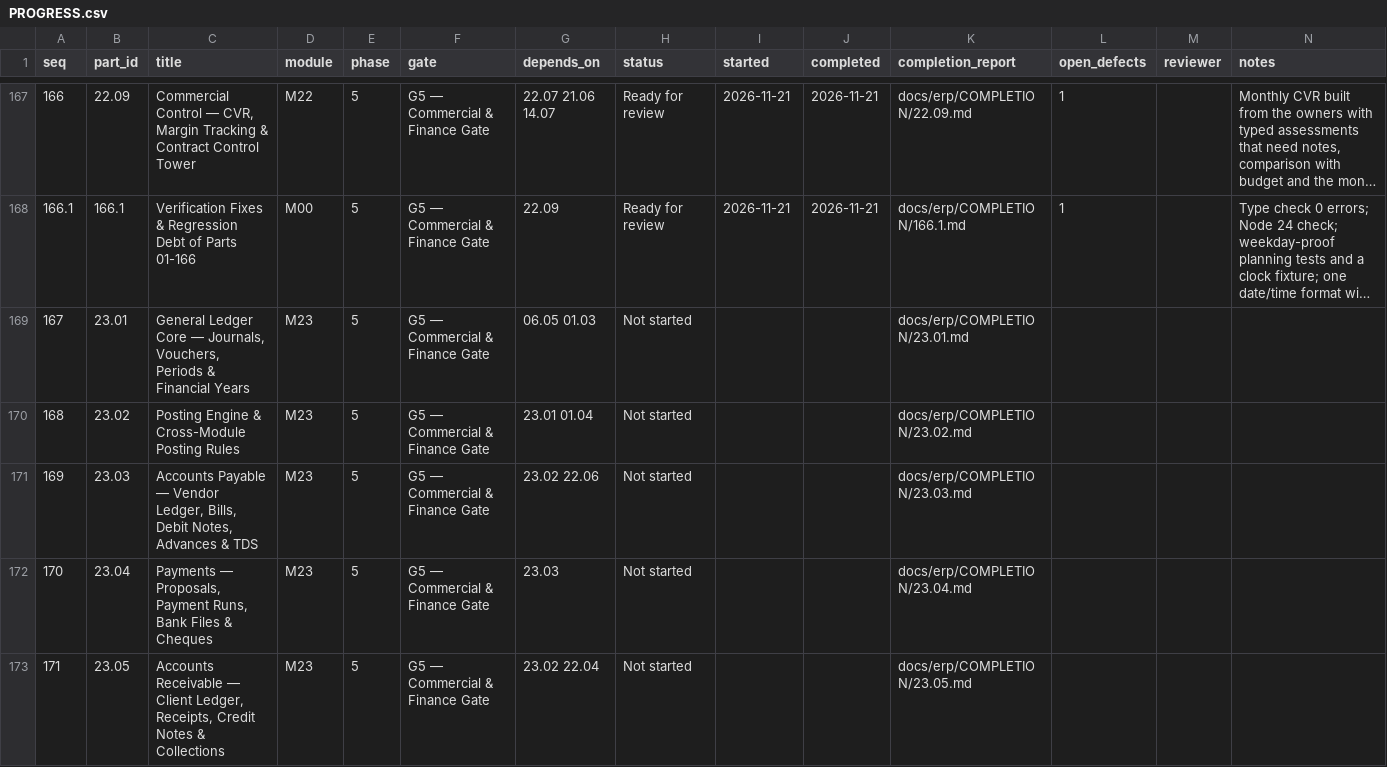
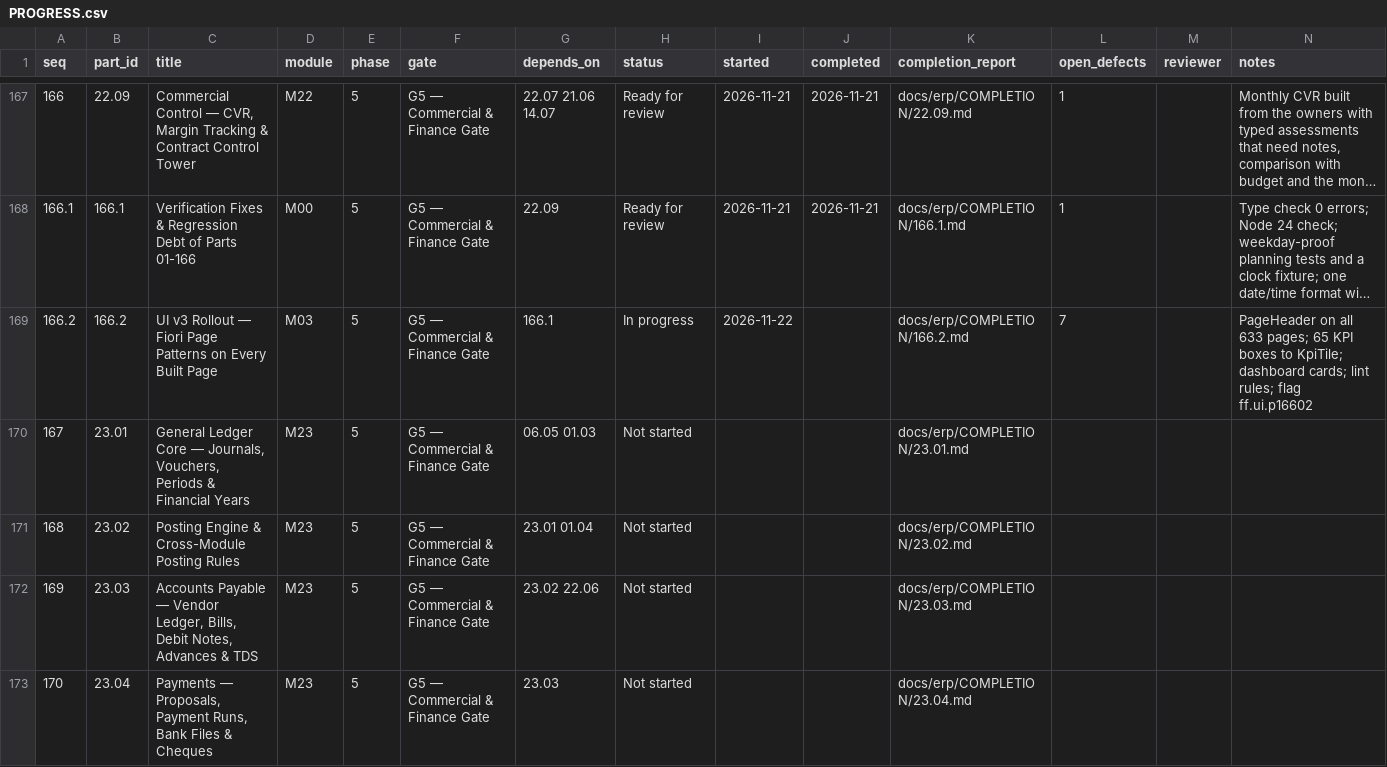
Before and after one commit to sahaainfra/ERP_SAP-CLS, a CSV file: docs/erp/PROGRESS.csv, drawn as a sheet; only a part is shown, gaps mark what is left out; the shorter side is filled out with more unchanged rows; long unchanged cells end in …; the diff names each change by its address in the sheet, - before the commit and + after, or states it on an @@ line.

```diff
--- a/docs/erp/PROGRESS.csv
+++ b/docs/erp/PROGRESS.csv
+row 169: 166.2 | 166.2 | UI v3 Rollout — Fiori Page Patterns on Every Built Page | M03 | 5 | G5 — Commercial & Finance Gate | 166.1 | In progress | 2026-11-22 |  | docs/erp/COMPLETION/166.2.md | 7 |  | PageHeader on all 633 pages; 65 KPI boxes to KpiTile; dashboard cards; lint rules; flag ff.ui.p16602
```
Also changed, not shown: 2 other files.
